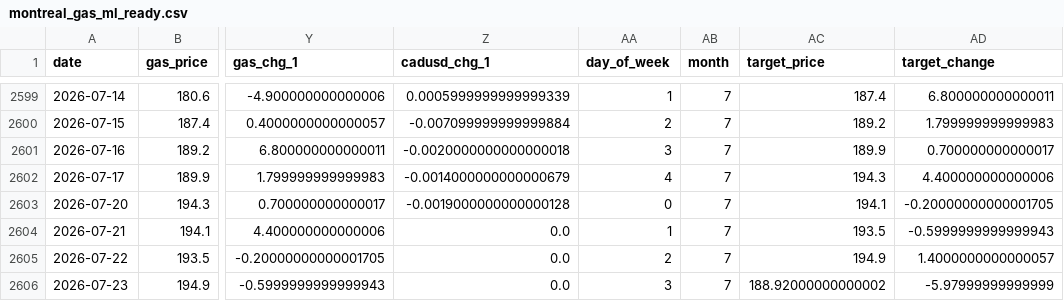
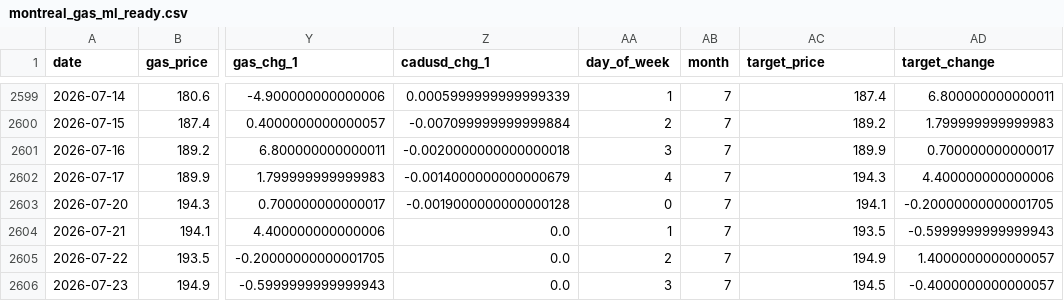
Before and after one commit to bku941025-arch/oil-price-prediction-model, a CSV file: Data/montreal_gas_ml_ready.csv, drawn as a sheet; only a part is shown, gaps mark what is left out; the diff names each change by its address in the sheet, - before the commit and + after, or states it on an @@ line.

```diff
--- a/Data/montreal_gas_ml_ready.csv
+++ b/Data/montreal_gas_ml_ready.csv
-AC2606 (target_price): 188.92000000000002
+AC2606 (target_price): 194.5
-AD2606 (target_change): -5.97999999999999
+AD2606 (target_change): -0.4000000000000057
```
Also changed, not shown: 3 other files.
